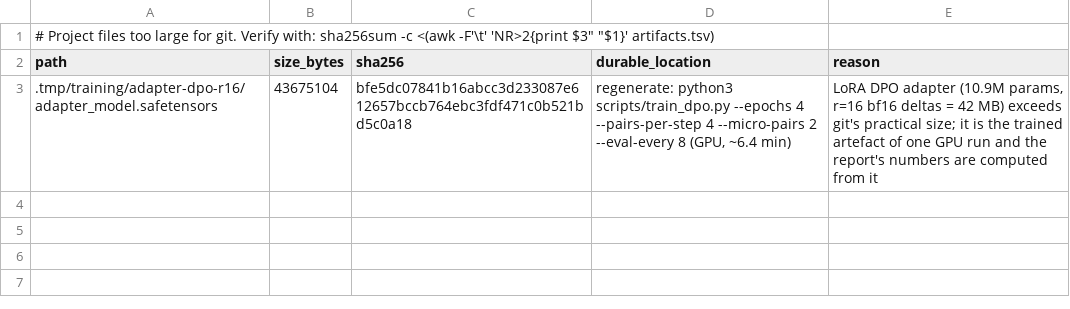
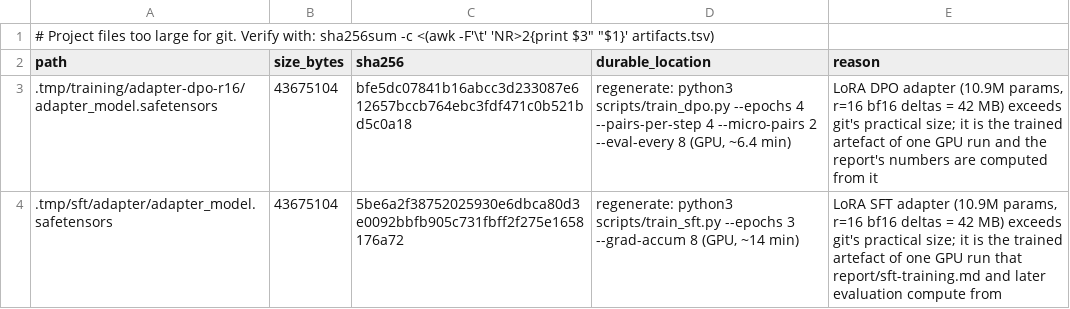
Before and after one commit to ZisIsNotZis/nomos, a TSV file: artifacts.tsv, drawn as a sheet; the diff names each change by its address in the sheet, - before the commit and + after, or states it on an @@ line.

```diff
--- a/artifacts.tsv
+++ b/artifacts.tsv
+row 4: .tmp/sft/adapter/adapter_model.safetensors | 43675104 | 5be6a2f38752025930e6dbca80d3e0092bbfb905c731fbff2f275e1658176a72 | regenerate: python3 scripts/train_sft.py --epochs 3 --grad-accum 8 (GPU, ~14 min) | LoRA SFT adapter (10.9M params, r=16 bf16 deltas = 42 MB) exceeds git's practical size; it is the trained artefact of one GPU run that report/sft-training.md and later evaluation compute from
```
Also changed, not shown: 4 other files.
